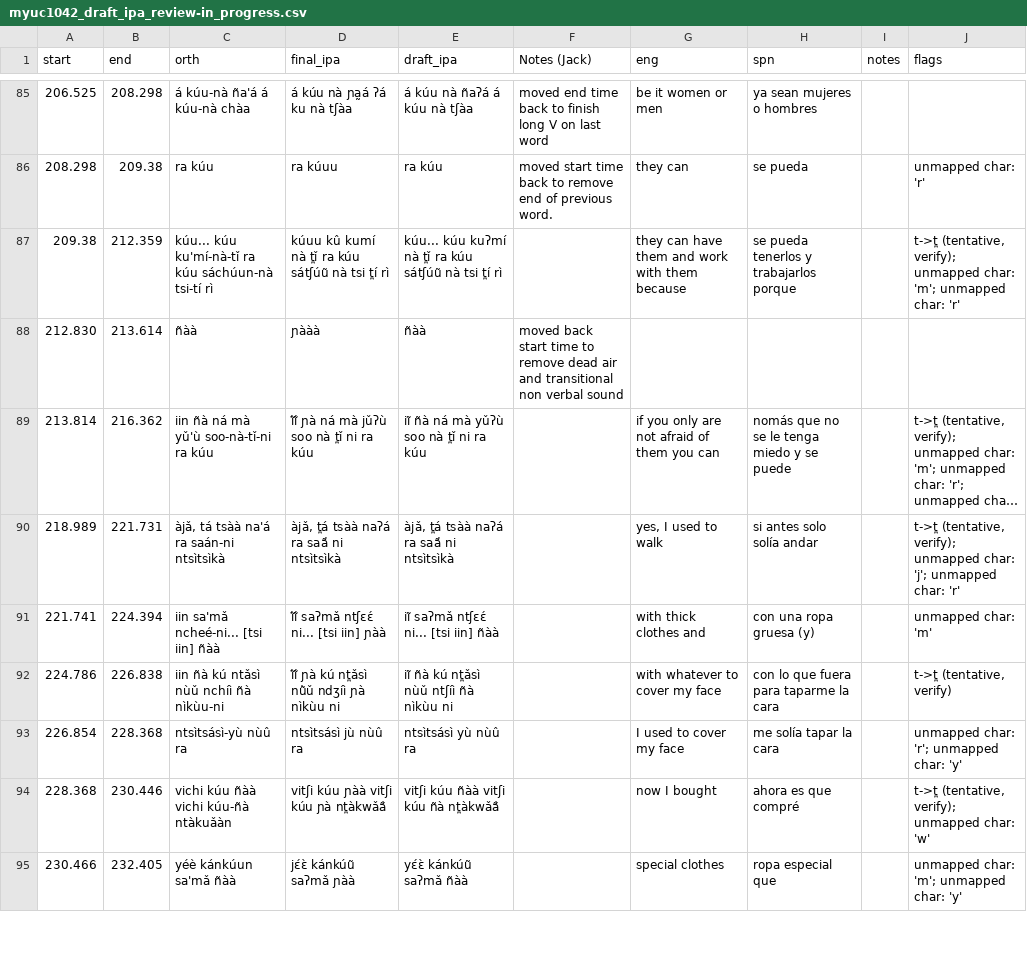
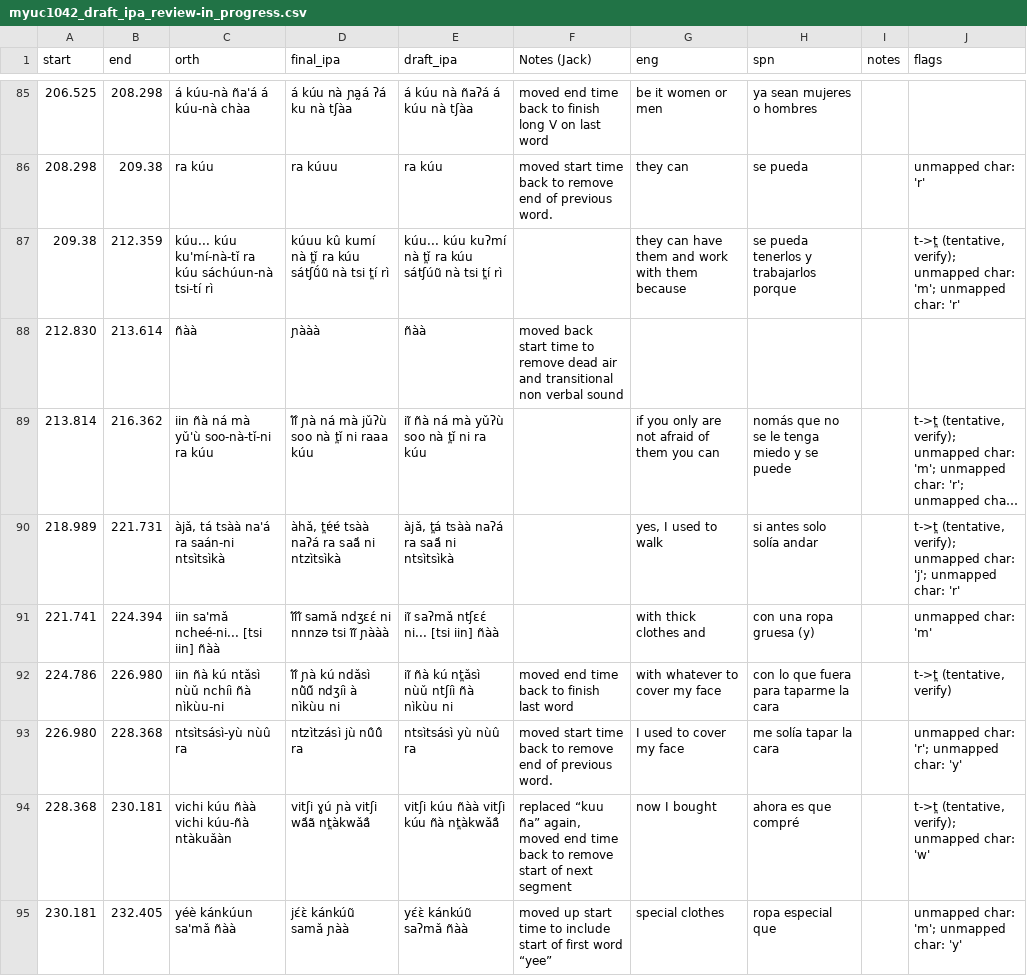
Before and after one commit to iljackb/Mixtepec_Mixtec, a CSV file: misc-sources/Jerry_Guillem_Mixtec/bees/myuc1042_draft_ipa_review-in_progress.csv, drawn as a sheet; only a part is shown, gaps mark what is left out; long unchanged cells end in …; the diff covers the shown part only; the diff names each change by its address in the sheet, - before the commit and + after, or states it on an @@ line.

Commit message:
finished 100 lines of IPA conversion in myuc1042 transcript

```diff
--- a/misc-sources/Jerry_Guillem_Mixtec/bees/myuc1042_draft_ipa_review-in_progress.csv
+++ b/misc-sources/Jerry_Guillem_Mixtec/bees/myuc1042_draft_ipa_review-in_progress.csv
-D87 (final_ipa): …ra kúu sátʃúũ nà tsi…
+D87 (final_ipa): …ra kúu sátʃṹũ nà tsi…
-D89 (final_ipa): ĩ́ĩ́ ɲà ná mà jǔʔù soo nà t̪ǐ ni ra kúu
+D89 (final_ipa): ĩ́ĩ́ ɲà ná mà jǔʔù soo nà t̪ǐ ni raaa kúu
-D90 (final_ipa): àjǎ, t̪á tsàà naʔá ra saã́ ni ntsìtsìkà
+D90 (final_ipa): àhǎ, t̪ɐ́ɐ́ tsàà naʔá ra saã́ ni ntzìtsìkà
-D91 (final_ipa): ĩ́ĩ́ saʔmǎ ntʃɛɛ́ ni... [tsi iin] ɲàà
+D91 (final_ipa): ĩ́ĩ́ĩ́ samǎ ndʒɛɛ́ ni nnnzə tsi ĩĩ ɲààà
-B92 (end): 226.838
+B92 (end): 226.980
-D92 (final_ipa): ĩ́ĩ́ ɲà kú nt̪ǎsì nũ̀ǔ ndʒíì ɲà nìkùu ni
+D92 (final_ipa): ĩ́ĩ́ ɲà kú ndǎsì nũ̀ũ̌ ndʒíì à nìkùu ni
-F92 (Notes (Jack)): (empty)
+F92 (Notes (Jack)): moved end time back to finish last word
-A93 (start): 226.854
+A93 (start): 226.980
-D93 (final_ipa): ntsìtsásì jù nùû ra
+D93 (final_ipa): ntzìtzásì jù nũ̀ũ̂ ra
-F93 (Notes (Jack)): (empty)
+F93 (Notes (Jack)): moved start time back to remove end of previous word.
-B94 (end): 230.446
+B94 (end): 230.181
-D94 (final_ipa): vitʃi kúu ɲàà vitʃi kúu ɲà nt̪àkwǎã̀
+D94 (final_ipa): vitʃi ɣú ɲà vitʃi wã́ã nt̪àkwǎã̀
-F94 (Notes (Jack)): (empty)
+F94 (Notes (Jack)): replaced “kuu ña” again, moved end time back to remove start of next segment
-A95 (start): 230.466
+A95 (start): 230.181
-D95 (final_ipa): jɛ́ɛ̀ kánkúũ saʔmǎ ɲàà
+D95 (final_ipa): jɛ́ɛ̀ kánkúũ samǎ ɲàà
-F95 (Notes (Jack)): (empty)
+F95 (Notes (Jack)): moved up start time to include start of first word “yee”
```
Also changed, not shown: 32 edited cells elsewhere in this file.
